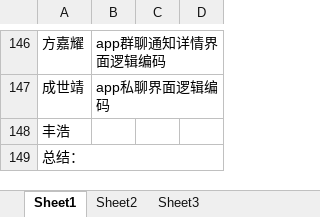
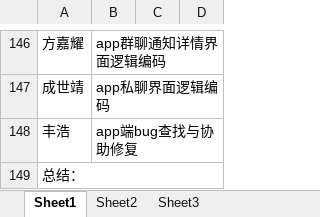
Before and after one commit to gdqy-it/soft162-163, an Excel workbook: 第01组/01项目计划表.xlsx, sheet Sheet1, drawn as a sheet; only a part is shown, gaps mark what is left out; values as stored, in another font and other column widths than the file's, no borders; the diff names each change by its address in the sheet, - before the commit and + after, or states it on an @@ line.

Commit message:
Add files via upload

```diff
--- a/第01组/01项目计划表.xlsx (sheet Sheet1)
+++ b/第01组/01项目计划表.xlsx (sheet Sheet1)
-B148: (empty)
+B148: app端bug查找与协助修复
```
